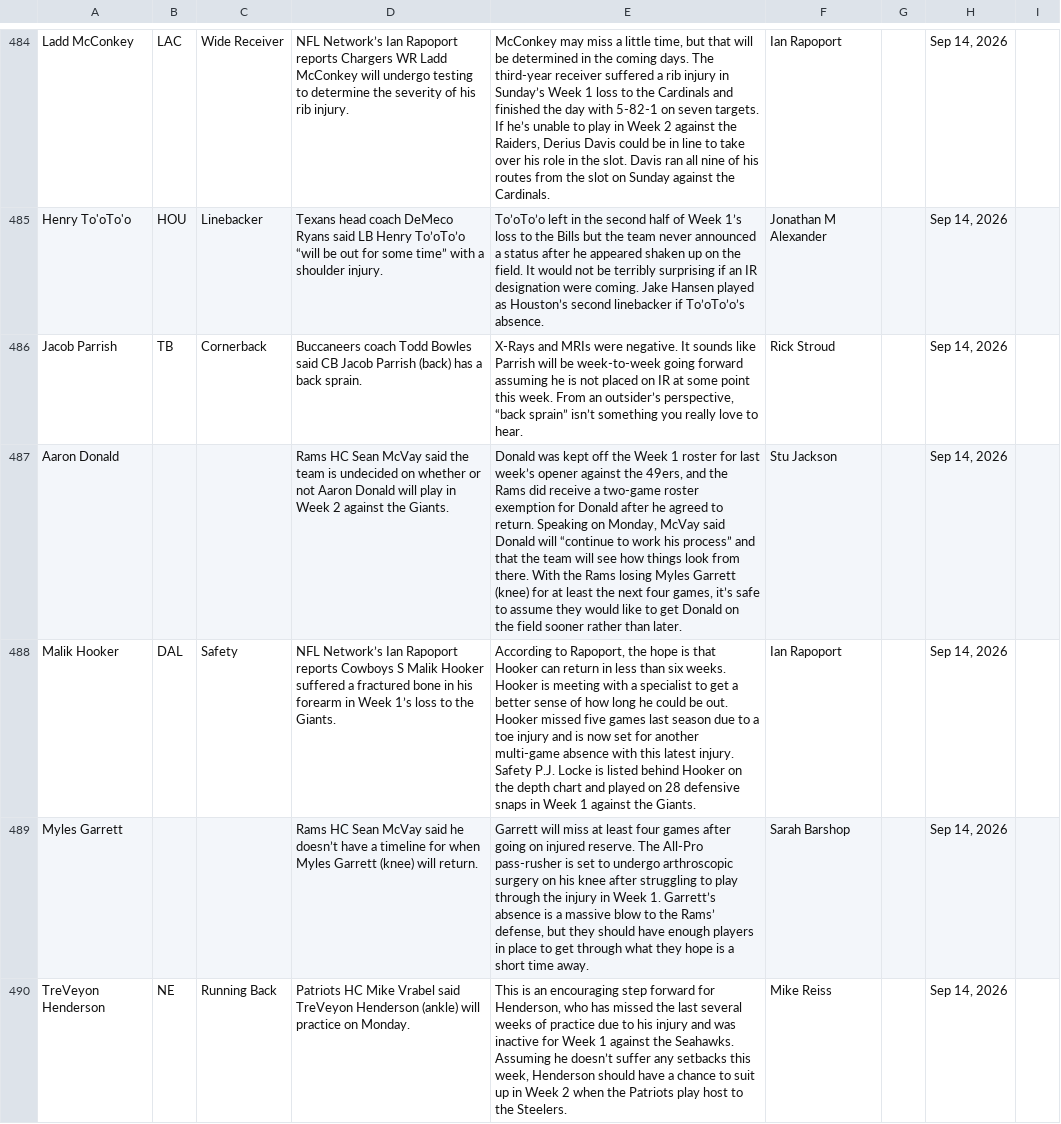
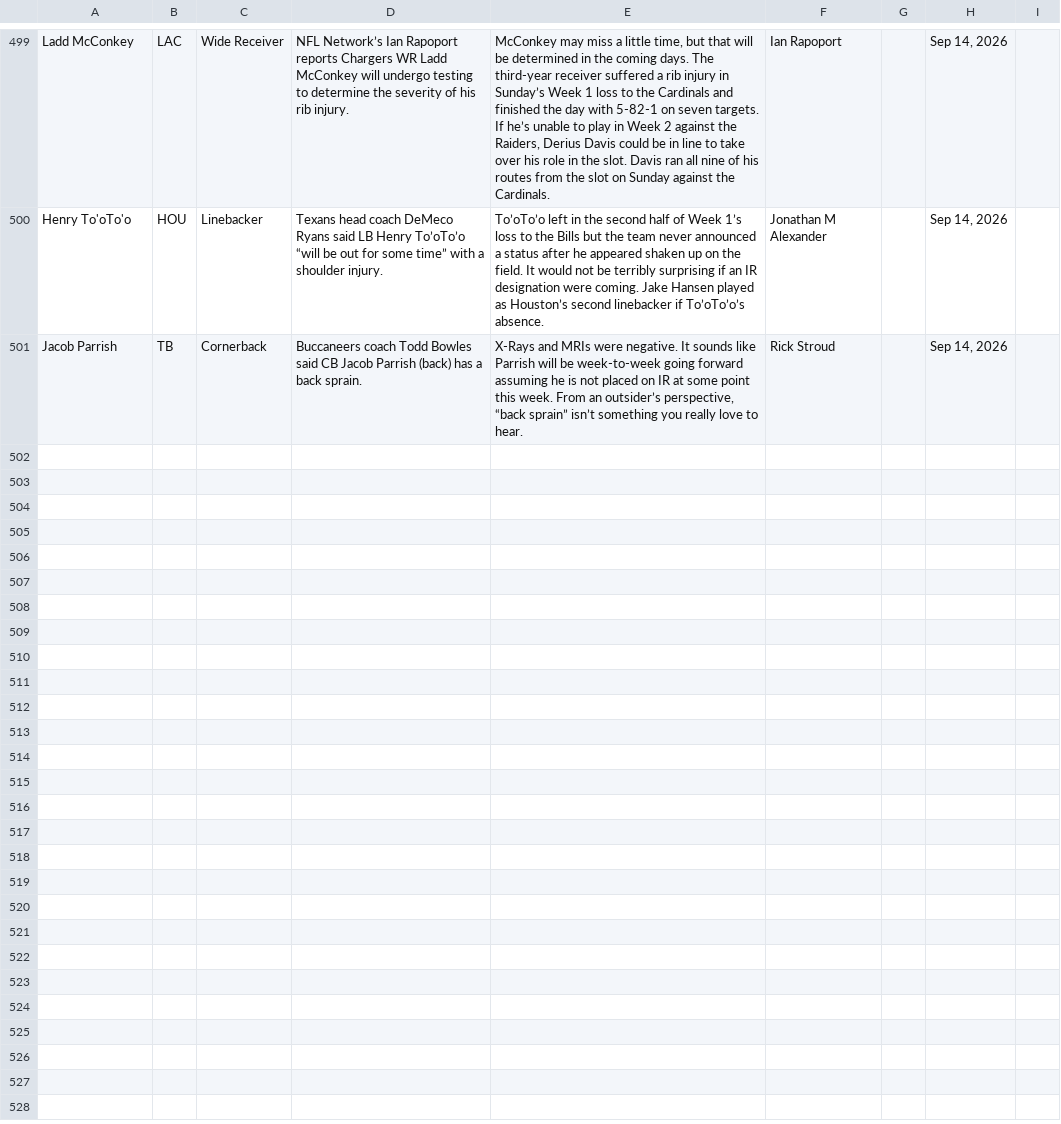
Before and after one commit to jordanwbishop-coder/rotoworld-feed, a CSV file: news.csv, drawn as a sheet; only a part is shown, gaps mark what is left out; removed rows and columns are numbered as before the commit, all else as after; the diff covers the shown part only; the diff names each change by its address in the sheet, - before the commit and + after, or states it on an @@ line.

```diff
--- a/news.csv
+++ b/news.csv
-row 487: Aaron Donald |  |  | Rams HC Sean McVay said the team is undecided on whether or not Aaron Donald will play in Week 2 against the Giants. | Donald was kept off the Week 1 roster for last week’s opener against the 49ers, and the Rams did receive a two-game roster exemption for Donald after he agreed to return. Speaking on Monday, McVay said Donald will “continue to work his process” and that the team will see how things look from there. With the Rams losing Myles Garrett (knee) for at least the next four games, it’s safe to assume they would like to get Donald on the field sooner rather than later. | Stu Jackson |  | Sep 14, 2026
-row 488: Malik Hooker | DAL | Safety | NFL Network’s Ian Rapoport reports Cowboys S Malik Hooker suffered a fractured bone in his forearm in Week 1’s loss to the Giants. | According to Rapoport, the hope is that Hooker can return in less than six weeks. Hooker is meeting with a specialist to get a better sense of how long he could be out. Hooker missed five games last season due to a toe injury and is now set for another multi-game absence with this latest injury. Safety P.J. Locke is listed behind Hooker on the depth chart and played on 28 defensive snaps in Week 1 against the Giants. | Ian Rapoport |  | Sep 14, 2026
-row 489: Myles Garrett |  |  | Rams HC Sean McVay said he doesn’t have a timeline for when Myles Garrett (knee) will return. | Garrett will miss at least four games after going on injured reserve. The All-Pro pass-rusher is set to undergo arthroscopic surgery on his knee after struggling to play through the injury in Week 1. Garrett’s absence is a massive blow to the Rams’ defense, but they should have enough players in place to get through what they hope is a short time away. | Sarah Barshop |  | Sep 14, 2026
-row 490: TreVeyon Henderson | NE | Running Back | Patriots HC Mike Vrabel said TreVeyon Henderson (ankle) will practice on Monday. | This is an encouraging step forward for Henderson, who has missed the last several weeks of practice due to his injury and was inactive for Week 1 against the Seahawks. Assuming he doesn’t suffer any setbacks this week, Henderson should have a chance to suit up in Week 2 when the Patriots play host to the Steelers. | Mike Reiss |  | Sep 14, 2026
```
Also changed, not shown: 15 added rows and 11 removed rows elsewhere in this file, 1 other file.
